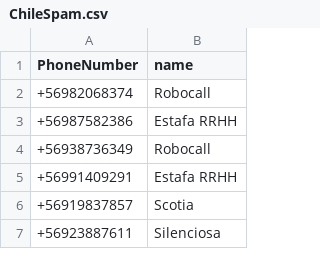
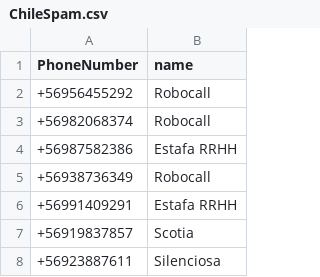
Before and after one commit to racuna/SpamChile, a CSV file: ChileSpam.csv, drawn as a sheet; only a part is shown.

Commit message:
Update ChileSpam.csv
+56956455292

```diff
--- a/ChileSpam.csv
+++ b/ChileSpam.csv
@@ -1,2 +1,3 @@
 PhoneNumber,name
++56956455292,Robocall
 +56982068374,Robocall
```
